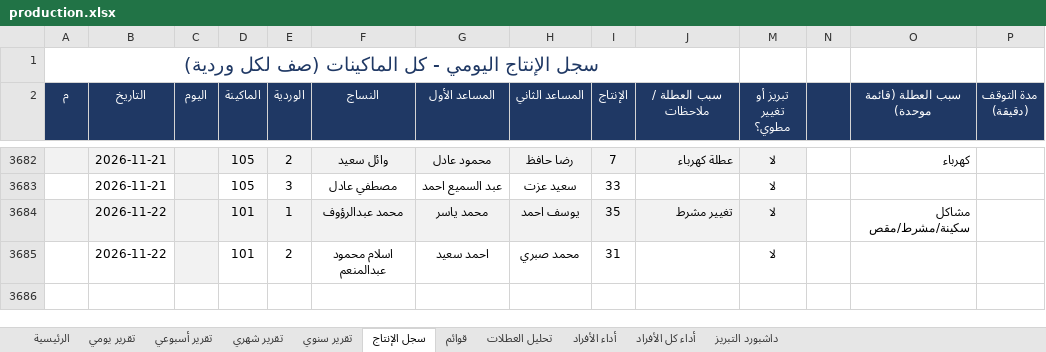
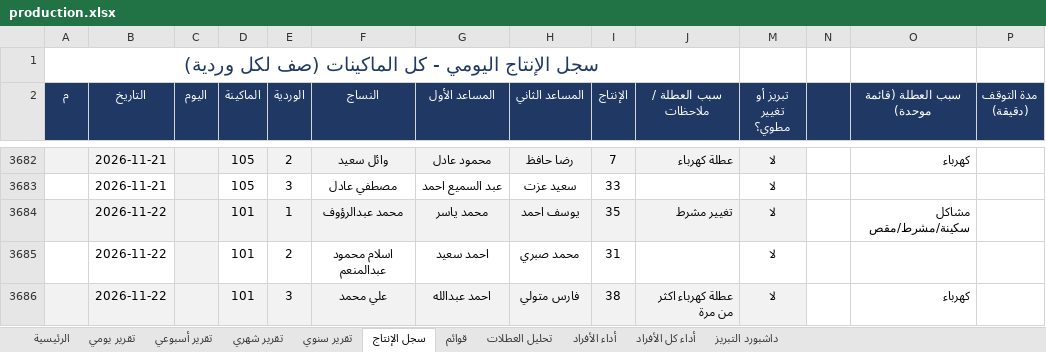
Before and after one commit to alucarderor-cpu/Daily-Production-Report, an Excel workbook: production.xlsx, sheet سجل الإنتاج, drawn as a sheet; only a part is shown, gaps mark what is left out; values as stored, in another font and other column widths than the file's, no borders; conditional formats not drawn; the diff names each change by its address in the sheet, - before the commit and + after, or states it on an @@ line.

Commit message:
apply production entries

```diff
--- a/production.xlsx (sheet سجل الإنتاج)
+++ b/production.xlsx (sheet سجل الإنتاج)
+row 3686:  | 2026-11-22 |  | 101 | 3 | علي محمد | احمد عبدالله | فارس متولي | 38 | عطلة كهرباء اكثر من مرة | لا |  | كهرباء
```
Also changed, not shown: 1 other file.
